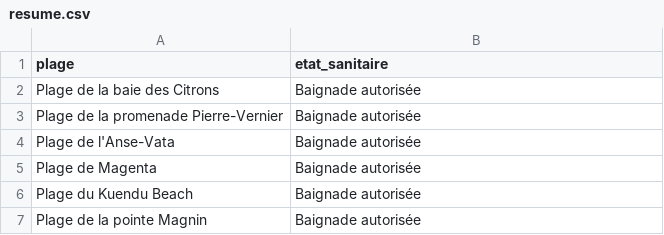
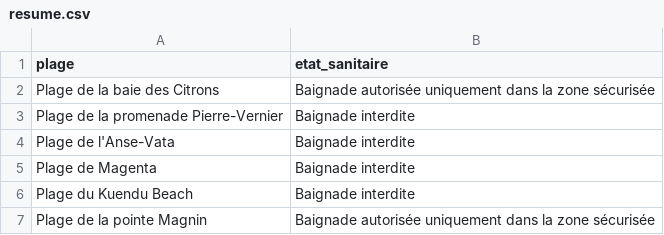
Before and after one commit to adriens/edb-noumea-data, a CSV file: data/resume.csv, drawn as a sheet.

```diff
--- a/data/resume.csv
+++ b/data/resume.csv
@@ -1,7 +1,7 @@
 plage,etat_sanitaire
-Plage de la baie des Citrons,Baignade autorisée
-Plage de la promenade Pierre-Vernier,Baignade autorisée
-Plage de l'Anse-Vata,Baignade autorisée
-Plage de Magenta,Baignade autorisée
-Plage du Kuendu Beach,Baignade autorisée
-Plage de la pointe Magnin,Baignade autorisée
+Plage de la baie des Citrons,Baignade autorisée uniquement dans la zone sécurisée
+Plage de la promenade Pierre-Vernier,Baignade interdite
+Plage de l'Anse-Vata,Baignade interdite
+Plage de Magenta,Baignade interdite
+Plage du Kuendu Beach,Baignade interdite
+Plage de la pointe Magnin,Baignade autorisée uniquement dans la zone sécurisée
```
